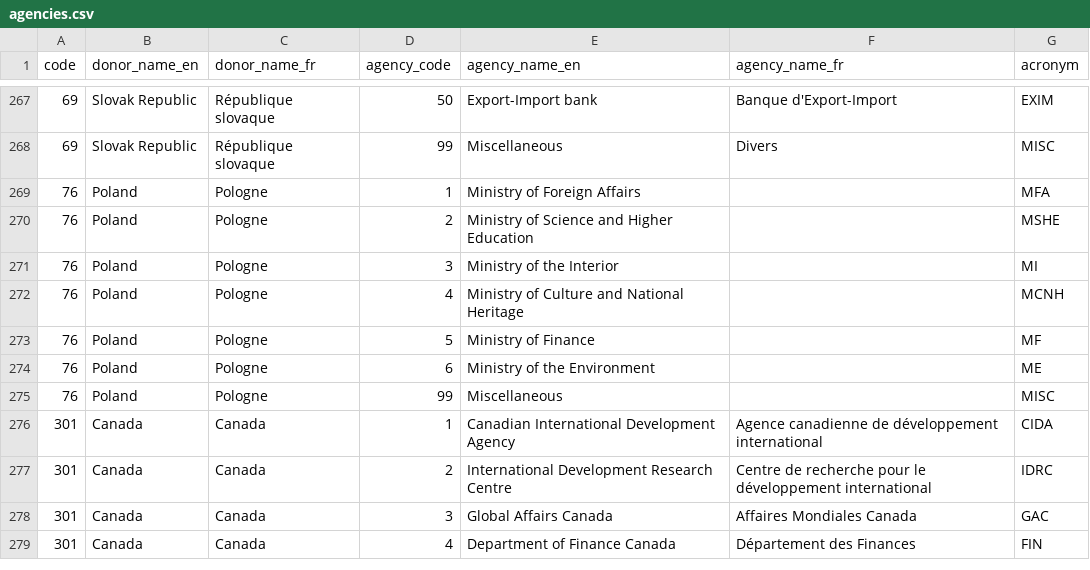
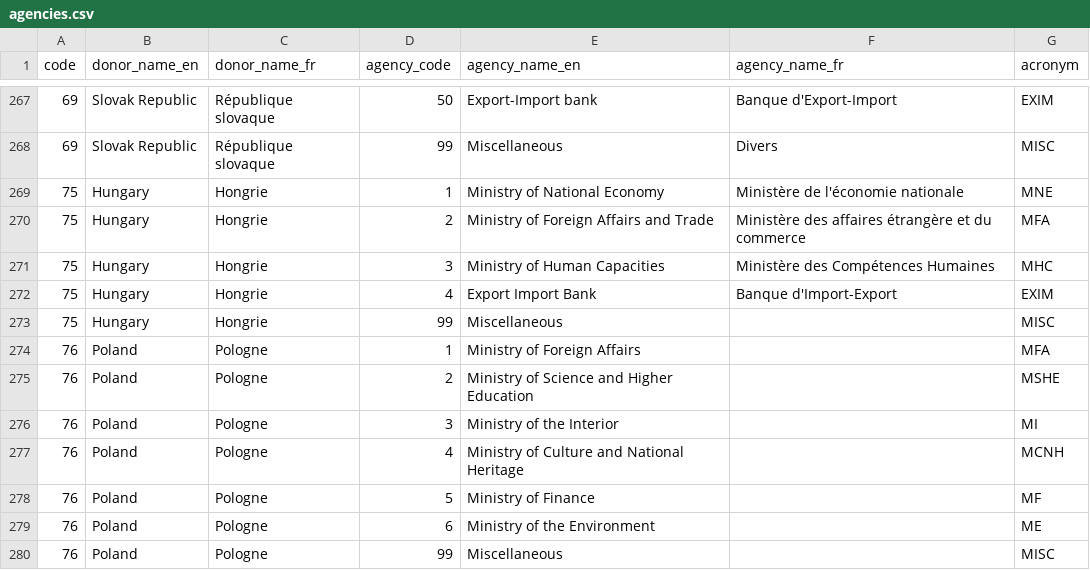
Before and after one commit to datasets/dac-and-crs-code-lists, a CSV file: data/agencies.csv, drawn as a sheet; only a part is shown, gaps mark what is left out; the shorter side is filled out with more unchanged rows.

Commit message:
Add Hungary agency codes
Part of the December 2017 updates

```diff
--- a/data/agencies.csv
+++ b/data/agencies.csv
@@ -268,2 +268,7 @@
 "69","Slovak Republic","République slovaque","99","Miscellaneous","Divers","MISC"
+"75","Hungary","Hongrie","1","Ministry of National Economy","Ministère de l'économie nationale","MNE"
+"75","Hungary","Hongrie","2","Ministry of Foreign Affairs and Trade","Ministère des affaires étrangère et du commerce","MFA"
+"75","Hungary","Hongrie","3","Ministry of Human Capacities","Ministère des Compétences Humaines","MHC"
+"75","Hungary","Hongrie","4","Export Import Bank","Banque d'Import-Export","EXIM"
+"75","Hungary","Hongrie","99","Miscellaneous","","MISC"
 "76","Poland","Pologne","1","Ministry of Foreign Affairs","","MFA"
```
